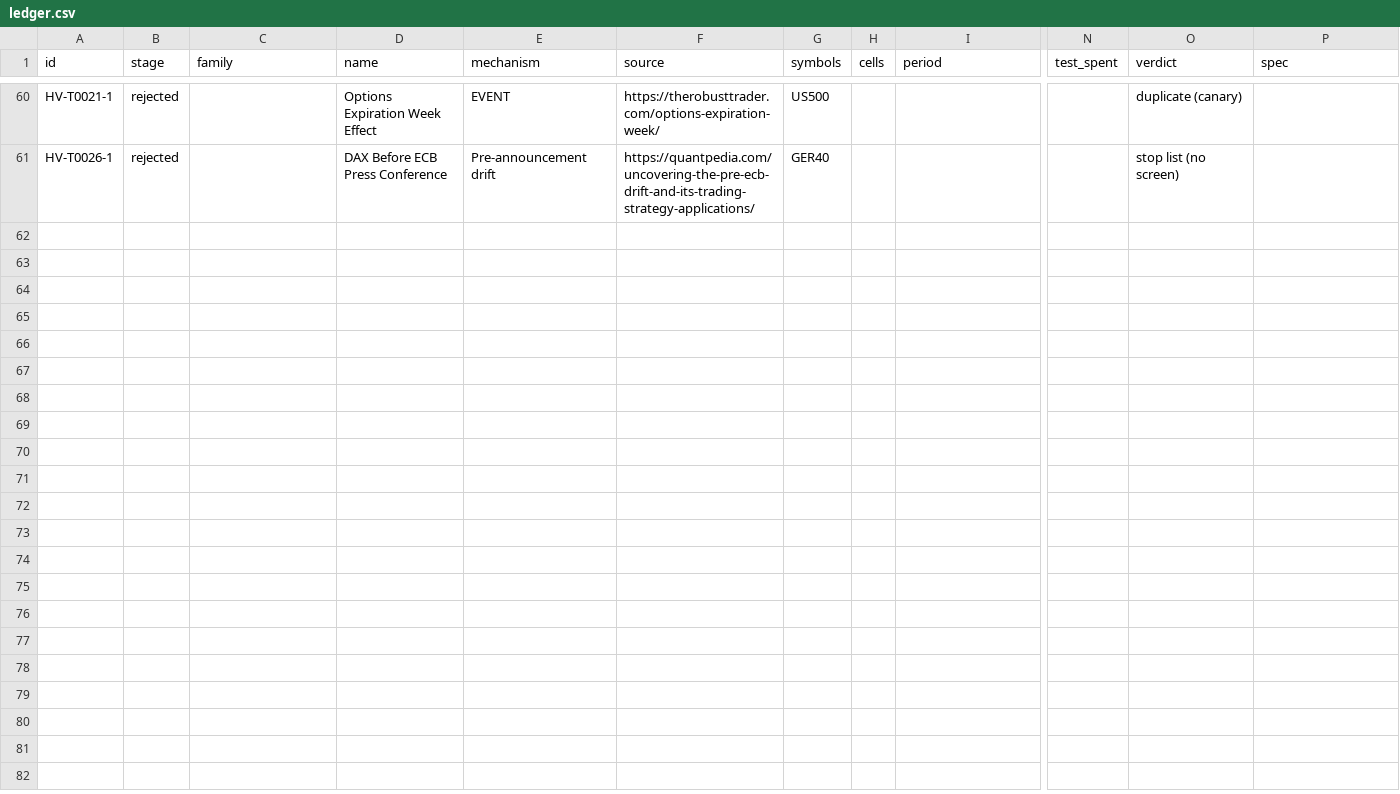
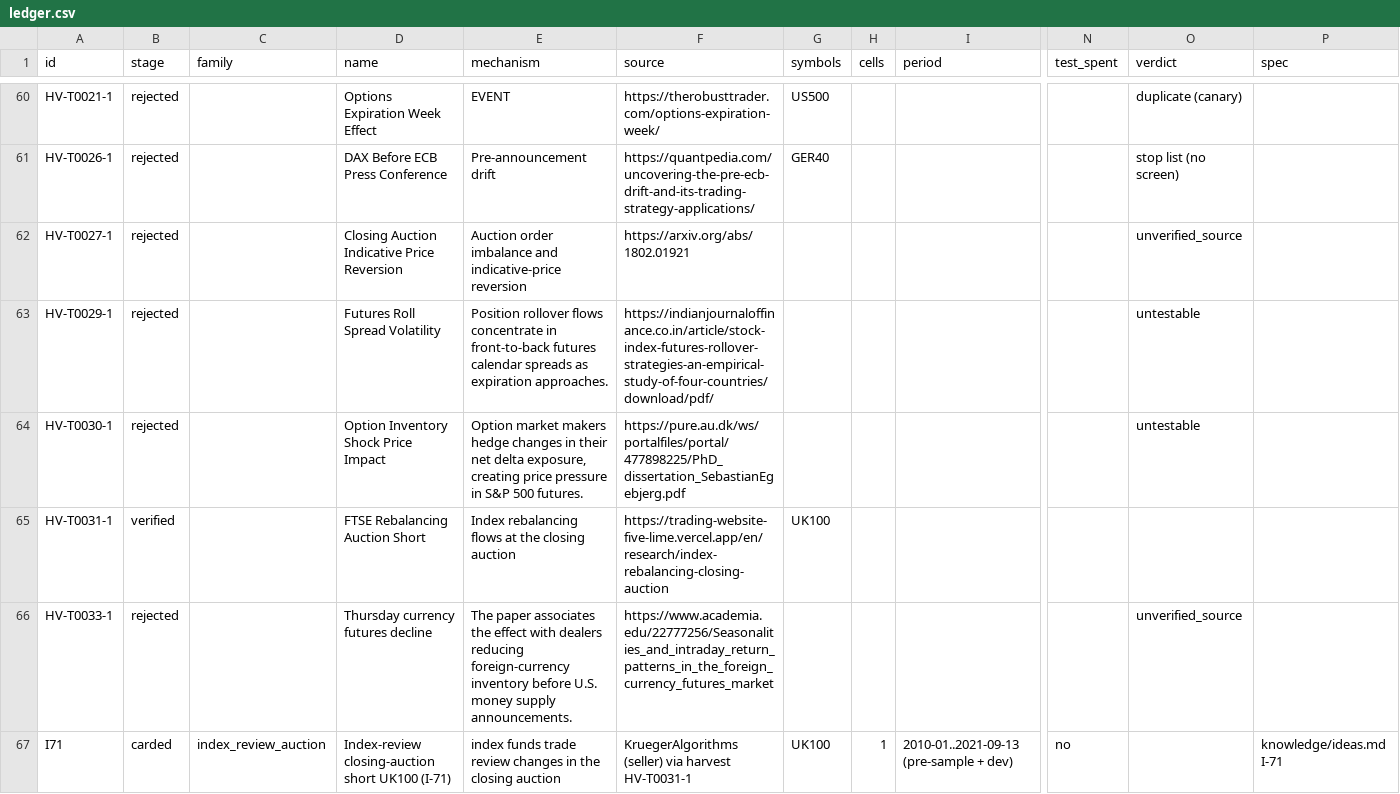
Before and after one commit to hslu-jwn/claude-backtester_V2, a CSV file: research/ledger.csv, drawn as a sheet; only a part is shown, gaps mark what is left out; rows hold the shown columns only; the diff names each change by its address in the sheet, - before the commit and + after, or states it on an @@ line.

```diff
--- a/research/ledger.csv
+++ b/research/ledger.csv
+row 62: HV-T0027-1 | rejected |  | Closing Auction Indicative Price Reversion | Auction order imbalance and indicative-price reversion | https://arxiv.org/abs/1802.01921 |  |  |  |  | unverified_source
+row 63: HV-T0029-1 | rejected |  | Futures Roll Spread Volatility | Position rollover flows concentrate in front-to-back futures calendar spreads as expiration approaches. | https://indianjournaloffinance.co.in/article/stock-index-futures-rollover-strategies-an-empirical-study-of-four-countries/download/pdf/ |  |  |  |  | untestable
+row 64: HV-T0030-1 | rejected |  | Option Inventory Shock Price Impact | Option market makers hedge changes in their net delta exposure, creating price pressure in S&P 500 futures. | https://pure.au.dk/ws/portalfiles/portal/477898225/PhD_dissertation_SebastianEgebjerg.pdf |  |  |  |  | untestable
+row 65: HV-T0031-1 | verified |  | FTSE Rebalancing Auction Short | Index rebalancing flows at the closing auction | https://trading-website-five-lime.vercel.app/en/research/index-rebalancing-closing-auction | UK100
+row 66: HV-T0033-1 | rejected |  | Thursday currency futures decline | The paper associates the effect with dealers reducing foreign-currency inventory before U.S. money supply announcements. | https://www.academia.edu/22777256/Seasonalities_and_intraday_return_patterns_in_the_foreign_currency_futures_market |  |  |  |  | unverified_source
+row 67: I71 | carded | index_review_auction | Index-review closing-auction short UK100 (I-71) | index funds trade review changes in the closing auction | KruegerAlgorithms (seller) via harvest HV-T0031-1 | UK100 | 1 | 2010-01..2021-09-13 (pre-sample + dev) | no |  | knowledge/ideas.md I-71
```
Also changed, not shown: research/harvest/tasks.csv, 10 other files.
